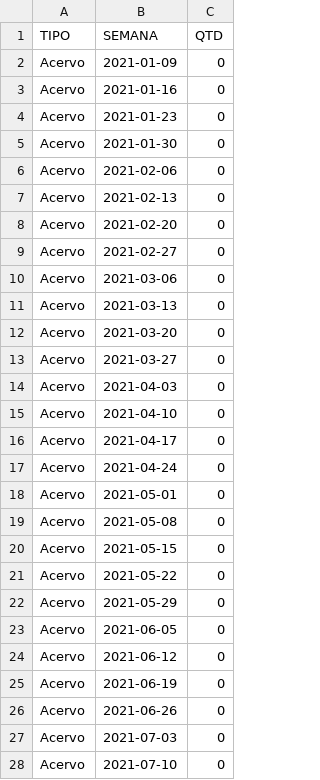
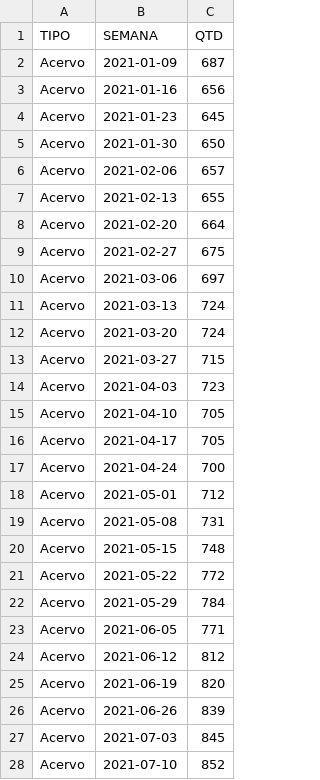
Before and after one commit to pedropaixaomprj/datawrapper-gate, a CSV file: acervo_gate.csv, drawn as a sheet; only a part is shown; the diff covers the shown part only.

Commit message:
Dados de acervo atualizados

```diff
--- a/acervo_gate.csv
+++ b/acervo_gate.csv
@@ -1,28 +1,28 @@
 TIPO,SEMANA,QTD
-Acervo,2021-01-09,0
-Acervo,2021-01-16,0
-Acervo,2021-01-23,0
-Acervo,2021-01-30,0
-Acervo,2021-02-06,0
-Acervo,2021-02-13,0
-Acervo,2021-02-20,0
-Acervo,2021-02-27,0
-Acervo,2021-03-06,0
-Acervo,2021-03-13,0
-Acervo,2021-03-20,0
-Acervo,2021-03-27,0
-Acervo,2021-04-03,0
-Acervo,2021-04-10,0
-Acervo,2021-04-17,0
-Acervo,2021-04-24,0
-Acervo,2021-05-01,0
-Acervo,2021-05-08,0
-Acervo,2021-05-15,0
-Acervo,2021-05-22,0
-Acervo,2021-05-29,0
-Acervo,2021-06-05,0
-Acervo,2021-06-12,0
-Acervo,2021-06-19,0
-Acervo,2021-06-26,0
-Acervo,2021-07-03,0
-Acervo,2021-07-10,0
+Acervo,2021-01-09,687
+Acervo,2021-01-16,656
+Acervo,2021-01-23,645
+Acervo,2021-01-30,650
+Acervo,2021-02-06,657
+Acervo,2021-02-13,655
+Acervo,2021-02-20,664
+Acervo,2021-02-27,675
+Acervo,2021-03-06,697
+Acervo,2021-03-13,724
+Acervo,2021-03-20,724
+Acervo,2021-03-27,715
+Acervo,2021-04-03,723
+Acervo,2021-04-10,705
+Acervo,2021-04-17,705
+Acervo,2021-04-24,700
+Acervo,2021-05-01,712
+Acervo,2021-05-08,731
+Acervo,2021-05-15,748
+Acervo,2021-05-22,772
+Acervo,2021-05-29,784
+Acervo,2021-06-05,771
+Acervo,2021-06-12,812
+Acervo,2021-06-19,820
+Acervo,2021-06-26,839
+Acervo,2021-07-03,845
+Acervo,2021-07-10,852
```
Also changed, not shown: 162 edited cells elsewhere in this file, 1 other file.
